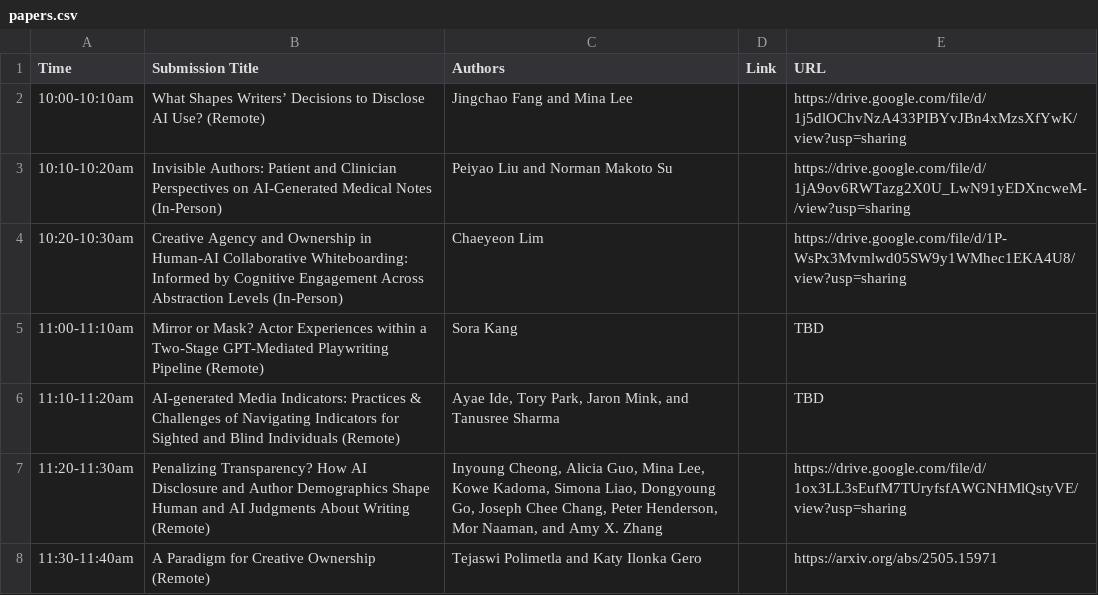
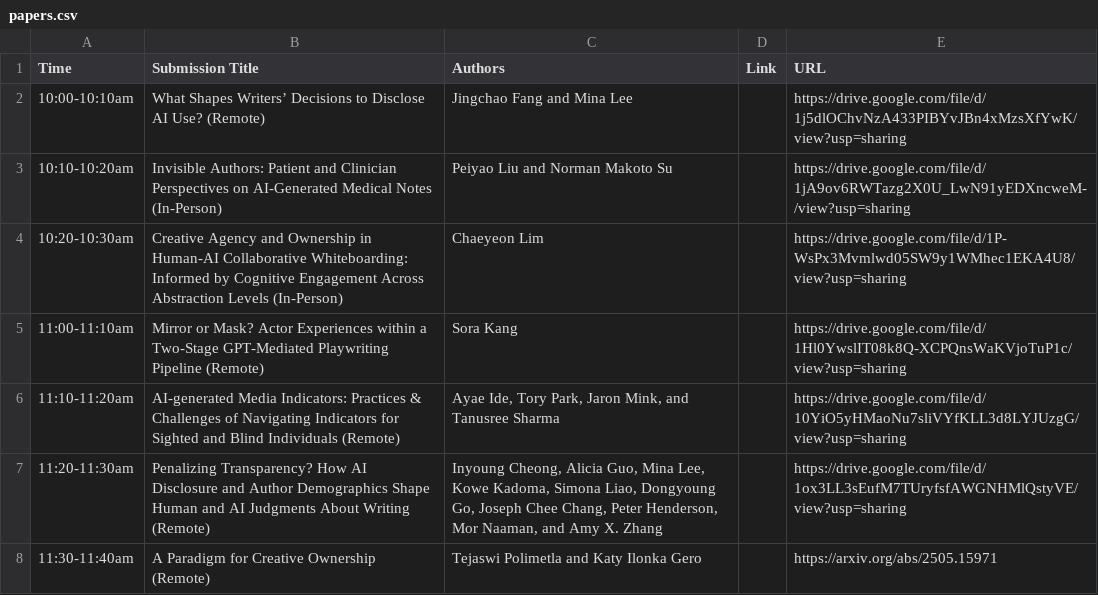
Before and after one commit to chiwork-aidisclosure/chiwork-aidisclosure.github.io, a CSV file: content/papers.csv, drawn as a sheet.

```diff
--- a/content/papers.csv
+++ b/content/papers.csv
@@ -4,4 +4,4 @@ Time,Submission Title,Authors,Link,URL
 10:20-10:30am , Creative Agency and Ownership in Human-AI Collaborative Whiteboarding: Informed by Cognitive Engagement Across Abstraction Levels (In-Person), Chaeyeon Lim,, https://drive.google.com/file/d/1P-WsPx3Mvmlwd05SW9y1WMhec1EKA4U8/view?usp=sharing
-11:00-11:10am , Mirror or Mask? Actor Experiences within a Two-Stage GPT-Mediated Playwriting Pipeline (Remote) , Sora Kang, ,TBD
-11:10-11:20am , AI-generated Media Indicators: Practices & Challenges of Navigating Indicators for Sighted and Blind Individuals (Remote) ," Ayae Ide, Tory Park,  Jaron Mink,	 and Tanusree Sharma",  ,TBD
+11:00-11:10am , Mirror or Mask? Actor Experiences within a Two-Stage GPT-Mediated Playwriting Pipeline (Remote) , Sora Kang, ,https://drive.google.com/file/d/1Hl0YwslIT08k8Q-XCPQnsWaKVjoTuP1c/view?usp=sharing
+11:10-11:20am , AI-generated Media Indicators: Practices & Challenges of Navigating Indicators for Sighted and Blind Individuals (Remote) ," Ayae Ide, Tory Park,  Jaron Mink,	 and Tanusree Sharma",  ,https://drive.google.com/file/d/10YiO5yHMaoNu7sliVYfKLL3d8LYJUzgG/view?usp=sharing
 11:20-11:30am , Penalizing Transparency? How AI Disclosure and Author Demographics Shape Human and AI Judgments About Writing (Remote) ," Inyoung Cheong,  Alicia Guo,  Mina Lee,  Kowe Kadoma,  Simona Liao, Dongyoung Go, Joseph Chee Chang, Peter Henderson, Mor Naaman,  and Amy X. Zhang",,https://drive.google.com/file/d/1ox3LL3sEufM7TUryfsfAWGNHMlQstyVE/view?usp=sharing
```
Also changed, not shown: 1 other file.
